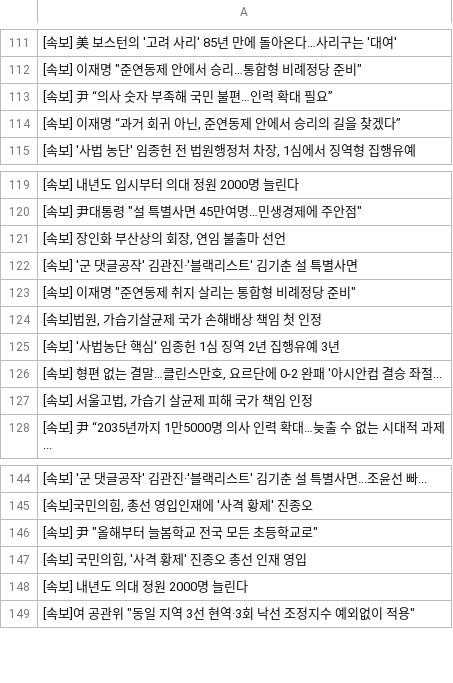
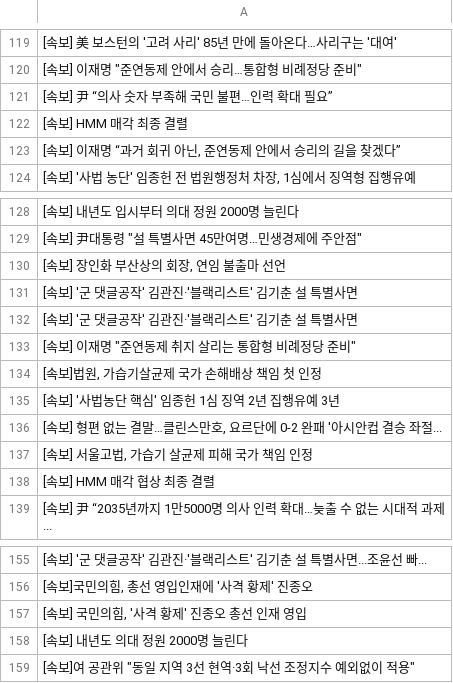
Before and after one commit to devopspark/GitNews, a CSV file: 속보data.csv, drawn as a sheet; only a part is shown, gaps mark what is left out; the diff covers the shown part only.

```diff
--- a/속보data.csv
+++ b/속보data.csv
@@ -113,2 +121,3 @@
 [속보] 尹 “의사 숫자 부족해 국민 불편…인력 확대 필요”
+[속보] HMM 매각 최종 결렬
 "[속보] 이재명 “과거 회귀 아닌, 준연동제 안에서 승리의 길을 찾겠다”"
@@ -122,2 +131,3 @@
 [속보] '군 댓글공작' 김관진·'블랙리스트' 김기춘 설 특별사면
+[속보] '군 댓글공작' 김관진·'블랙리스트' 김기춘 설 특별사면
 "[속보] 이재명 ""준연동제 취지 살리는 통합형 비례정당 준비"""
@@ -127,2 +137,3 @@
 "[속보] 서울고법, 가습기 살균제 피해 국가 책임 인정"
+[속보] HMM 매각 협상 최종 결렬
 [속보] 尹 “2035년까지 1만5000명 의사 인력 확대…늦출 수 없는 시대적 과제...
@@ -145,3 +156,2 @@
 "[속보]국민의힘, 총선 영입인재에 '사격 황제' 진종오"
-"[속보] 尹 ""올해부터 늘봄학교 전국 모든 초등학교로"""
 "[속보] 국민의힘, '사격 황제' 진종오 총선 인재 영입"
```
Also changed, not shown: 14 added rows, 16 removed rows, 5 moved rows and 4 edited cells elsewhere in this file.
